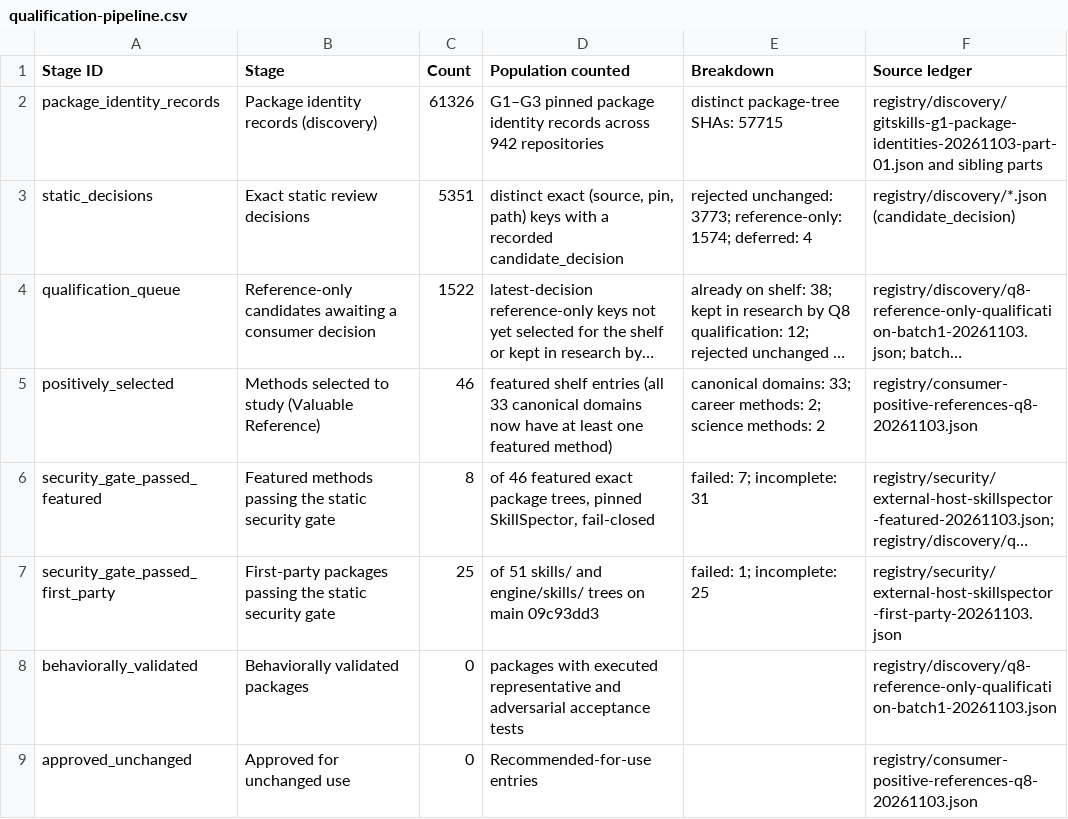
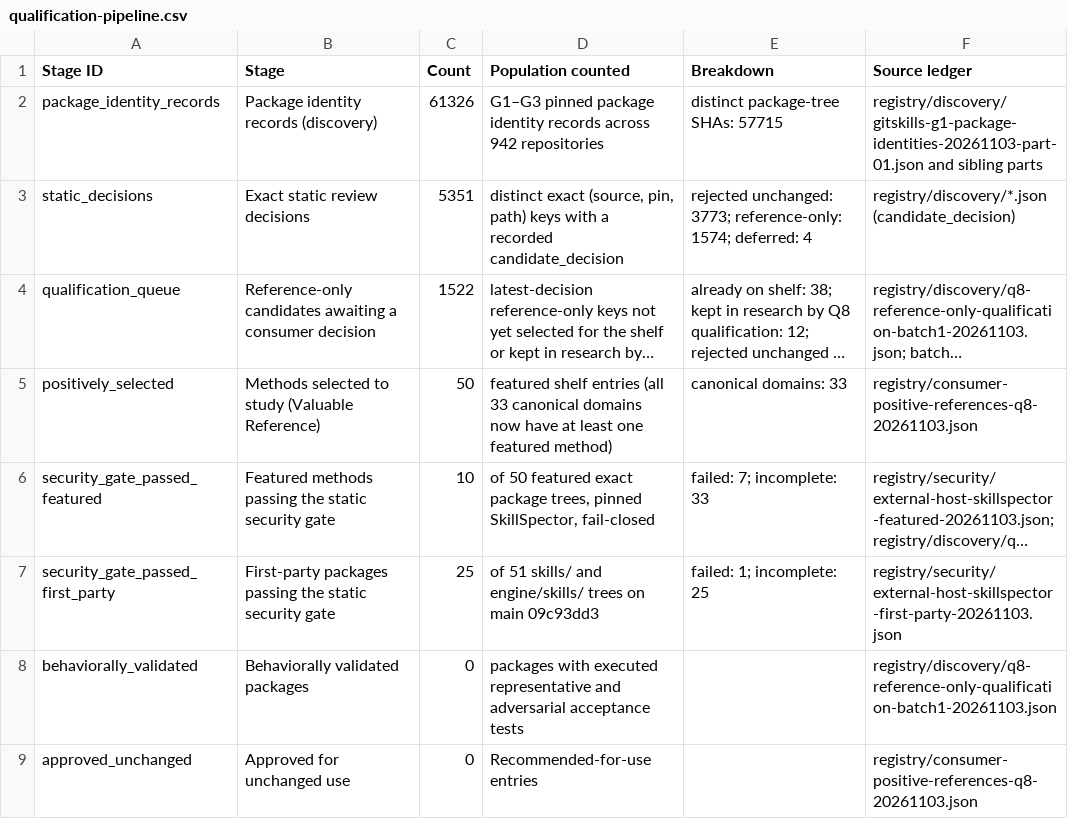
Before and after one commit to Knapp-Kevin/skillz, a CSV file: docs/data/qualification-pipeline.csv, drawn as a sheet; only a part is shown; long unchanged cells end in …; the diff names each change by its address in the sheet, - before the commit and + after, or states it on an @@ line.

```diff
--- a/docs/data/qualification-pipeline.csv
+++ b/docs/data/qualification-pipeline.csv
-C5 (Count): 46
+C5 (Count): 50
-E5 (Breakdown): canonical domains: 33; career methods: 2; science methods: 2
+E5 (Breakdown): canonical domains: 33
-C6 (Count): 8
+C6 (Count): 10
-D6 (Population counted): of 46 featured exact…
+D6 (Population counted): of 50 featured exact…
-E6 (Breakdown): failed: 7; incomplete: 31
+E6 (Breakdown): failed: 7; incomplete: 33
```
Also changed, not shown: docs/data/capability-dashboard.csv, 11 other files.
